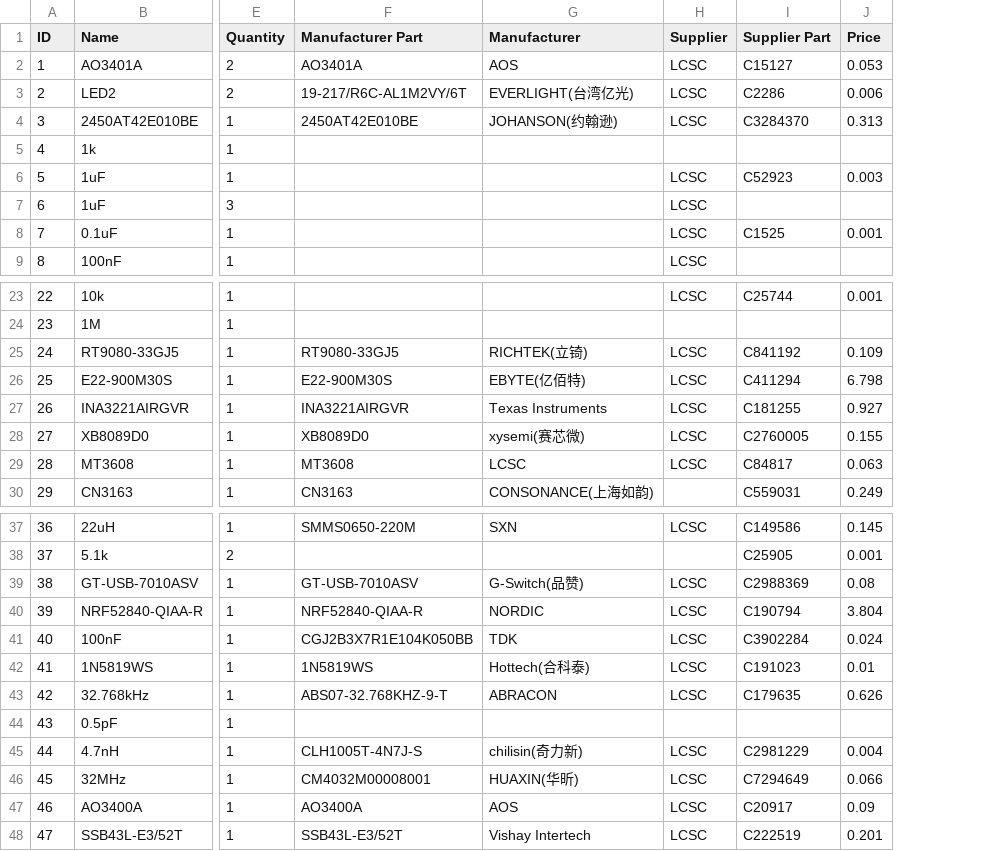
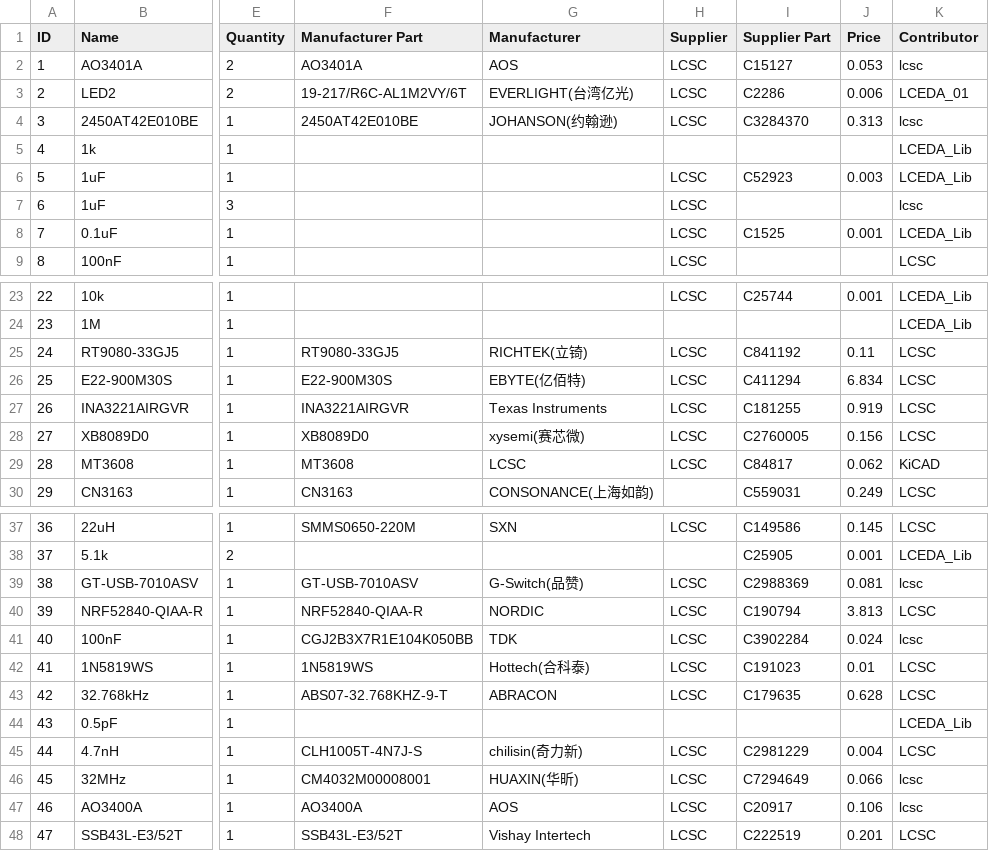
Before and after one commit to valzzu/meshtastic-pcbs, a CSV file: WashTastic/V0.4/BOM_1W-meshtastic-node_0.4_no-connectors.csv, drawn as a sheet; only a part is shown, gaps mark what is left out; the diff names each change by its address in the sheet, - before the commit and + after, or states it on an @@ line.

```diff
--- a/WashTastic/V0.4/BOM_1W-meshtastic-node_0.4_no-connectors.csv
+++ b/WashTastic/V0.4/BOM_1W-meshtastic-node_0.4_no-connectors.csv
+column K (Contributor), rows 2-9: lcsc | LCEDA_01 | lcsc | LCEDA_Lib | LCEDA_Lib | lcsc | LCEDA_Lib | LCSC; rows 23-30: LCEDA_Lib | LCEDA_Lib | LCSC | LCSC | LCSC | LCSC | KiCAD | LCSC; rows 37-48: LCSC | LCEDA_Lib | lcsc | LCSC | lcsc | LCSC | LCSC | LCEDA_Lib | LCSC | lcsc | lcsc | LCSC
-J25 (Price): 0.109
+J25 (Price): 0.11
-J26 (Price): 6.798
+J26 (Price): 6.834
-J27 (Price): 0.927
+J27 (Price): 0.919
-J28 (Price): 0.155
+J28 (Price): 0.156
-J29 (Price): 0.063
+J29 (Price): 0.062
-J39 (Price): 0.08
+J39 (Price): 0.081
-J40 (Price): 3.804
+J40 (Price): 3.813
-J43 (Price): 0.626
+J43 (Price): 0.628
-J47 (Price): 0.09
+J47 (Price): 0.106
```
Also changed, not shown: WashTastic/V0.4/BOM_1W-meshtastic-node_0.4_connectors.csv, WashTastic/V0.4/PickAndPlace_PCB_1W-meshtastic-node-0.4.csv, 1 other file.
